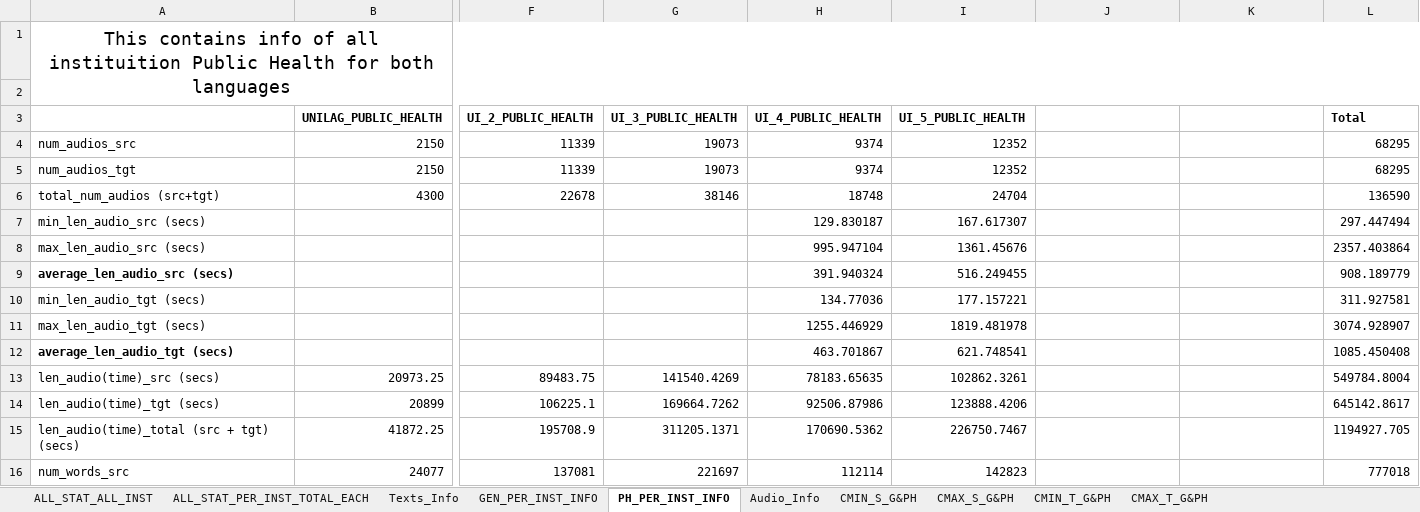
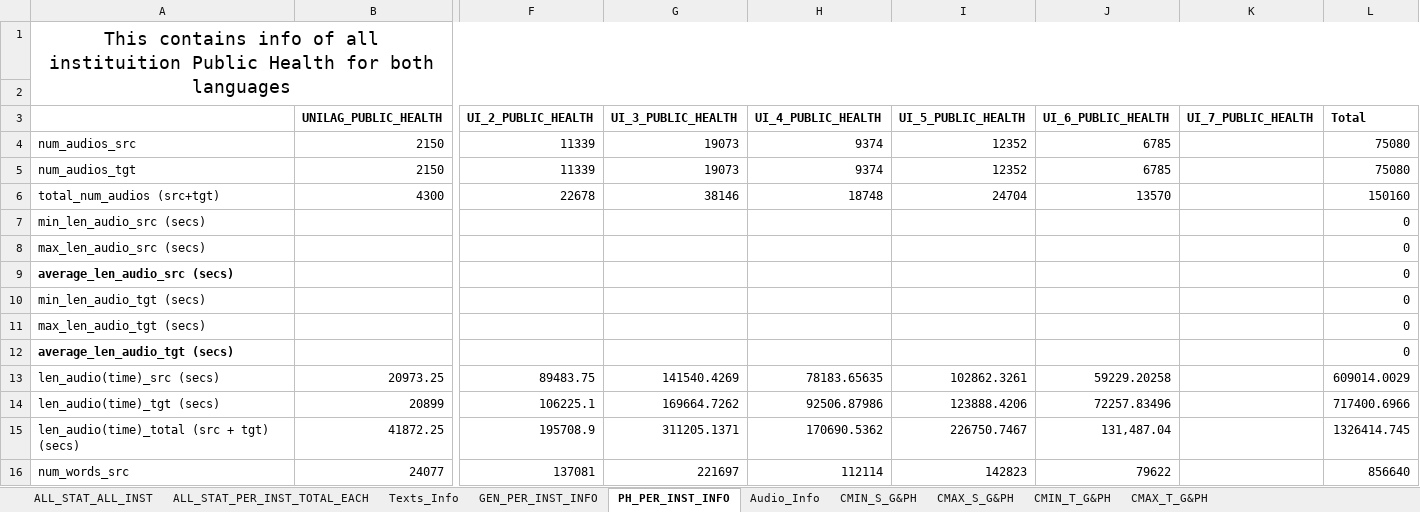
Before and after one commit to Gabrinas/Audio_Statistics, an Excel workbook: STATISTICS_OF_AUDIOS/Computation_of_overall_statistics_of_all_files.xlsx, sheet PH_PER_INST_INFO, drawn as a sheet; only a part is shown, gaps mark what is left out; values as stored, in another font and other column widths than the file's, no borders; the diff covers the shown part only; the diff names each change by its address in the sheet, - before the commit and + after, or states it on an @@ line.

```diff
--- a/STATISTICS_OF_AUDIOS/Computation_of_overall_statistics_of_all_files.xlsx (sheet PH_PER_INST_INFO)
+++ b/STATISTICS_OF_AUDIOS/Computation_of_overall_statistics_of_all_files.xlsx (sheet PH_PER_INST_INFO)
-J3: (empty)
+J3: UI_6_PUBLIC_HEALTH
-K3: (empty)
+K3: UI_7_PUBLIC_HEALTH
-J4:J5 (UI_6_PUBLIC_HEALTH): (empty)
+J4:J5 (UI_6_PUBLIC_HEALTH): 6785
-L4:L5 (Total): 68295
+L4:L5 (Total): 75080
-J6 (UI_6_PUBLIC_HEALTH): (empty)
+J6 (UI_6_PUBLIC_HEALTH): 13570
-L6 (Total): 136590
+L6 (Total): 150160
-H7 (UI_4_PUBLIC_HEALTH): 129.830187
+H7 (UI_4_PUBLIC_HEALTH): (empty)
-I7 (UI_5_PUBLIC_HEALTH): 167.617307
+I7 (UI_5_PUBLIC_HEALTH): (empty)
-L7 (Total): 297.447494
+L7 (Total): 0
-H8 (UI_4_PUBLIC_HEALTH): 995.947104
+H8 (UI_4_PUBLIC_HEALTH): (empty)
-I8 (UI_5_PUBLIC_HEALTH): 1361.45676
+I8 (UI_5_PUBLIC_HEALTH): (empty)
-L8 (Total): 2357.403864
+L8 (Total): 0
-H9 (UI_4_PUBLIC_HEALTH): 391.940324
+H9 (UI_4_PUBLIC_HEALTH): (empty)
-I9 (UI_5_PUBLIC_HEALTH): 516.249455
+I9 (UI_5_PUBLIC_HEALTH): (empty)
-L9 (Total): 908.189779
+L9 (Total): 0
-H10 (UI_4_PUBLIC_HEALTH): 134.77036
+H10 (UI_4_PUBLIC_HEALTH): (empty)
-I10 (UI_5_PUBLIC_HEALTH): 177.157221
+I10 (UI_5_PUBLIC_HEALTH): (empty)
-L10 (Total): 311.927581
+L10 (Total): 0
-H11 (UI_4_PUBLIC_HEALTH): 1255.446929
+H11 (UI_4_PUBLIC_HEALTH): (empty)
-I11 (UI_5_PUBLIC_HEALTH): 1819.481978
+I11 (UI_5_PUBLIC_HEALTH): (empty)
-L11 (Total): 3074.928907
+L11 (Total): 0
-H12 (UI_4_PUBLIC_HEALTH): 463.701867
+H12 (UI_4_PUBLIC_HEALTH): (empty)
-I12 (UI_5_PUBLIC_HEALTH): 621.748541
+I12 (UI_5_PUBLIC_HEALTH): (empty)
-L12 (Total): 1085.450408
+L12 (Total): 0
-J13 (UI_6_PUBLIC_HEALTH): (empty)
+J13 (UI_6_PUBLIC_HEALTH): 59229.20258
-L13 (Total): 549784.8004
+L13 (Total): 609014.0029
-J14 (UI_6_PUBLIC_HEALTH): (empty)
+J14 (UI_6_PUBLIC_HEALTH): 72257.83496
-L14 (Total): 645142.8617
+L14 (Total): 717400.6966
-J15 (UI_6_PUBLIC_HEALTH): (empty)
+J15 (UI_6_PUBLIC_HEALTH): 131,487.04
-L15 (Total): 1194927.705
+L15 (Total): 1326414.745
-J16 (UI_6_PUBLIC_HEALTH): (empty)
+J16 (UI_6_PUBLIC_HEALTH): 79622
-L16 (Total): 777018
+L16 (Total): 856640
```
Also changed, not shown: 37 edited cells elsewhere in this sheet, sheet CMIN_S_G&PH, sheet CMAX_S_G&PH, sheet CMIN_T_G&PH, sheet CMAX_T_G&PH, sheet GEN_PER_INST_INFO, sheet ALL_STAT_ALL_INST, 3 more sheets, formulas that keep their value, 2 other files.
